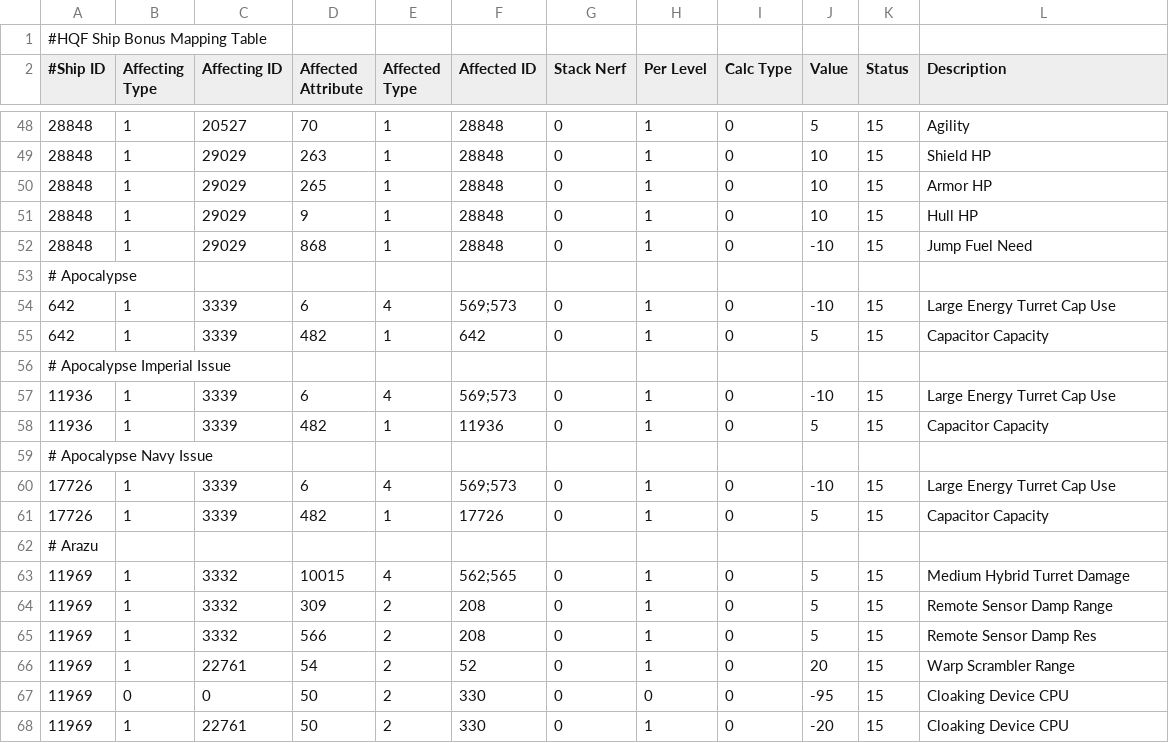
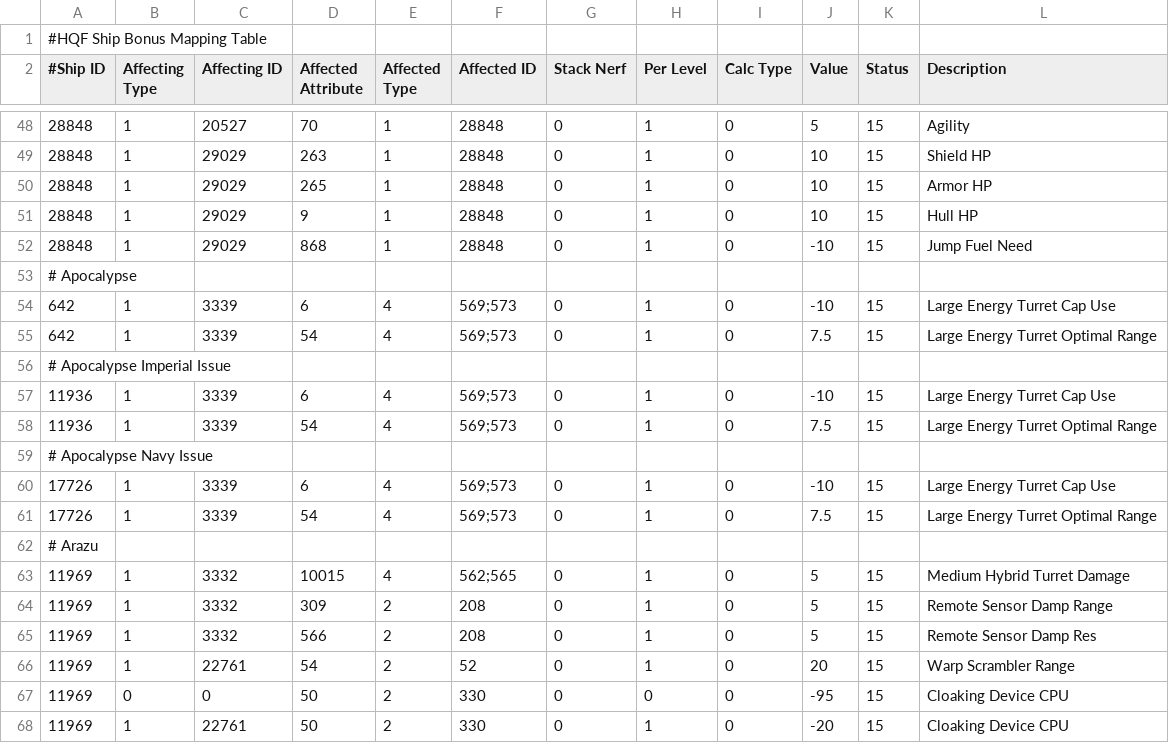
Before and after one commit to kmainyu/EveHQ, a CSV file: EveHQ.HQF/Resources/ShipEffects.csv, drawn as a sheet; only a part is shown, gaps mark what is left out.

```diff
--- a/EveHQ.HQF/Resources/ShipEffects.csv
+++ b/EveHQ.HQF/Resources/ShipEffects.csv
@@ -54,9 +54,9 @@
 642,1,3339,6,4,569;573,0,1,0,-10,15,Large Energy Turret Cap Use
-642,1,3339,482,1,642,0,1,0,5,15,Capacitor Capacity
+642,1,3339,54,4,569;573,0,1,0,7.5,15,Large Energy Turret Optimal Range
 # Apocalypse Imperial Issue,,,,,,,,,,,
 11936,1,3339,6,4,569;573,0,1,0,-10,15,Large Energy Turret Cap Use
-11936,1,3339,482,1,11936,0,1,0,5,15,Capacitor Capacity
+11936,1,3339,54,4,569;573,0,1,0,7.5,15,Large Energy Turret Optimal Range
 # Apocalypse Navy Issue,,,,,,,,,,,
 17726,1,3339,6,4,569;573,0,1,0,-10,15,Large Energy Turret Cap Use
-17726,1,3339,482,1,17726,0,1,0,5,15,Capacitor Capacity
+17726,1,3339,54,4,569;573,0,1,0,7.5,15,Large Energy Turret Optimal Range
 # Arazu,,,,,,,,,,,
```
Also changed, not shown: 40 other files.
